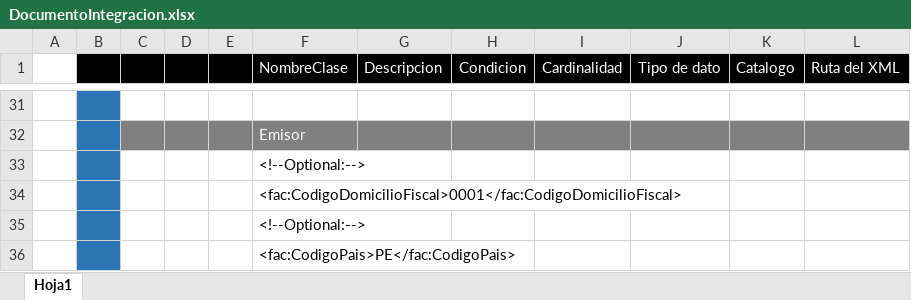
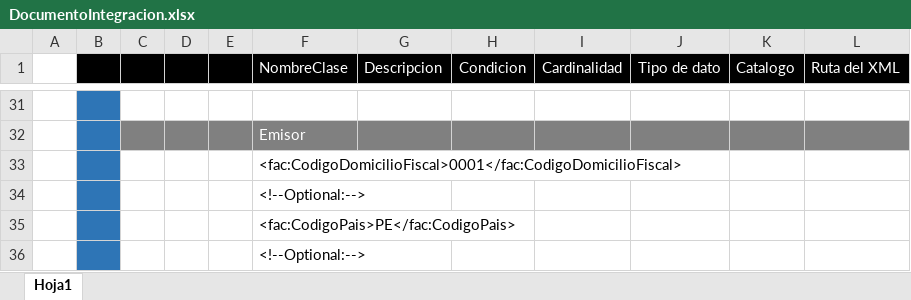
Before and after one commit to ramirezchero/Proyecto, an Excel workbook: DocumentoIntegracion.xlsx, sheet Hoja1, drawn as a sheet; only a part is shown, gaps mark what is left out; the shorter side is filled out with more unchanged rows; values as stored, in another font and other column widths than the file's, no borders; the diff names each change by its address in the sheet, - before the commit and + after, or states it on an @@ line.

Commit message:
czxc

```diff
--- a/DocumentoIntegracion.xlsx (sheet Hoja1)
+++ b/DocumentoIntegracion.xlsx (sheet Hoja1)
-row 33:  |  |  |  |  | <!--Optional:-->
```
